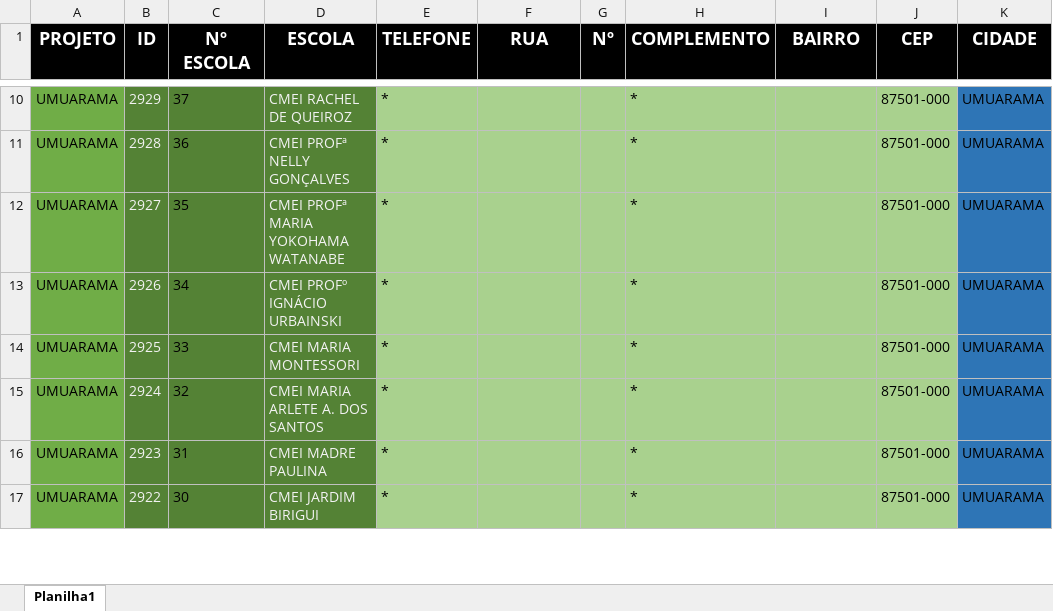
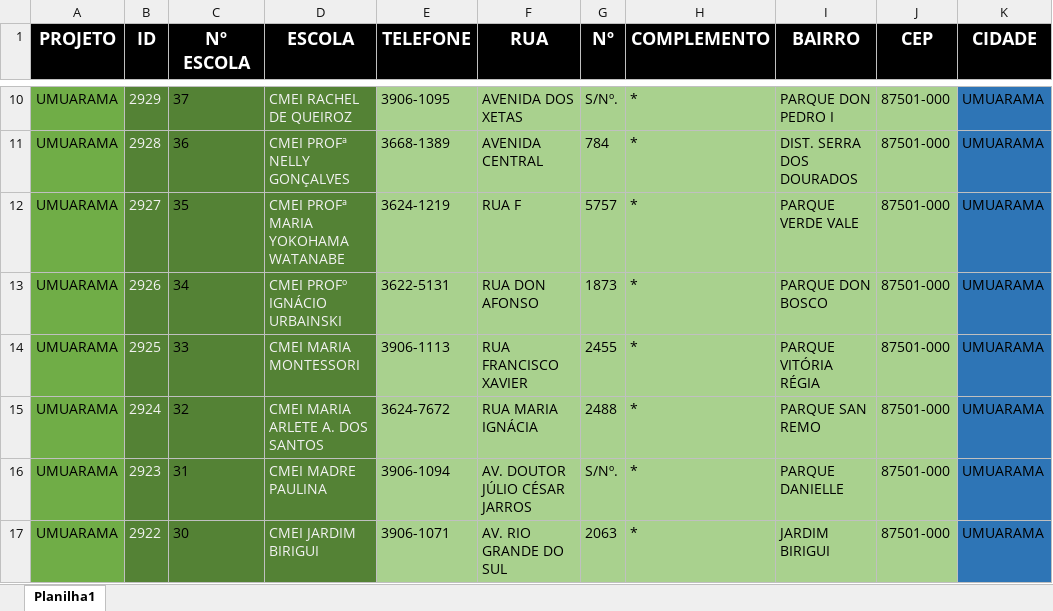
Before and after one commit to Alexandre1313/system_sys_back, an Excel workbook: core/utils/cadenderecoUMUARAMA.xlsx, sheet Planilha1, drawn as a sheet; only a part is shown, gaps mark what is left out; values as stored, in another font and other column widths than the file's, no borders; the diff covers the shown part only; the diff names each change by its address in the sheet, - before the commit and + after, or states it on an @@ line.

```diff
--- a/core/utils/cadenderecoUMUARAMA.xlsx (sheet Planilha1)
+++ b/core/utils/cadenderecoUMUARAMA.xlsx (sheet Planilha1)
-E10 (TELEFONE): *
+E10 (TELEFONE): 3906-1095
-F10 (RUA): (empty)
+F10 (RUA): AVENIDA DOS XETAS
-G10 (Nº): (empty)
+G10 (Nº): S/Nº.
-I10 (BAIRRO): (empty)
+I10 (BAIRRO): PARQUE DON PEDRO I
-E11 (TELEFONE): *
+E11 (TELEFONE): 3668-1389
-F11 (RUA): (empty)
+F11 (RUA): AVENIDA CENTRAL
-G11 (Nº): (empty)
+G11 (Nº): 784
-I11 (BAIRRO): (empty)
+I11 (BAIRRO): DIST. SERRA DOS DOURADOS
-E12 (TELEFONE): *
+E12 (TELEFONE): 3624-1219
-F12 (RUA): (empty)
+F12 (RUA): RUA F
-G12 (Nº): (empty)
+G12 (Nº): 5757
-I12 (BAIRRO): (empty)
+I12 (BAIRRO): PARQUE VERDE VALE
-E13 (TELEFONE): *
+E13 (TELEFONE): 3622-5131
-F13 (RUA): (empty)
+F13 (RUA): RUA DON AFONSO
-G13 (Nº): (empty)
+G13 (Nº): 1873
-I13 (BAIRRO): (empty)
+I13 (BAIRRO): PARQUE DON BOSCO
-E14 (TELEFONE): *
+E14 (TELEFONE): 3906-1113
-F14 (RUA): (empty)
+F14 (RUA): RUA FRANCISCO XAVIER
-G14 (Nº): (empty)
+G14 (Nº): 2455
-I14 (BAIRRO): (empty)
+I14 (BAIRRO): PARQUE VITÓRIA RÉGIA
-E15 (TELEFONE): *
+E15 (TELEFONE): 3624-7672
-F15 (RUA): (empty)
+F15 (RUA): RUA MARIA IGNÁCIA
-G15 (Nº): (empty)
+G15 (Nº): 2488
-I15 (BAIRRO): (empty)
+I15 (BAIRRO): PARQUE SAN REMO
-E16 (TELEFONE): *
+E16 (TELEFONE): 3906-1094
-F16 (RUA): (empty)
+F16 (RUA): AV. DOUTOR JÚLIO CÉSAR JARROS
-G16 (Nº): (empty)
+G16 (Nº): S/Nº.
-I16 (BAIRRO): (empty)
+I16 (BAIRRO): PARQUE DANIELLE
-E17 (TELEFONE): *
+E17 (TELEFONE): 3906-1071
-F17 (RUA): (empty)
+F17 (RUA): AV. RIO GRANDE DO SUL
-G17 (Nº): (empty)
+G17 (Nº): 2063
-I17 (BAIRRO): (empty)
+I17 (BAIRRO): JARDIM BIRIGUI
```
Also changed, not shown: 1 removed row and 95 edited cells elsewhere in this sheet.
